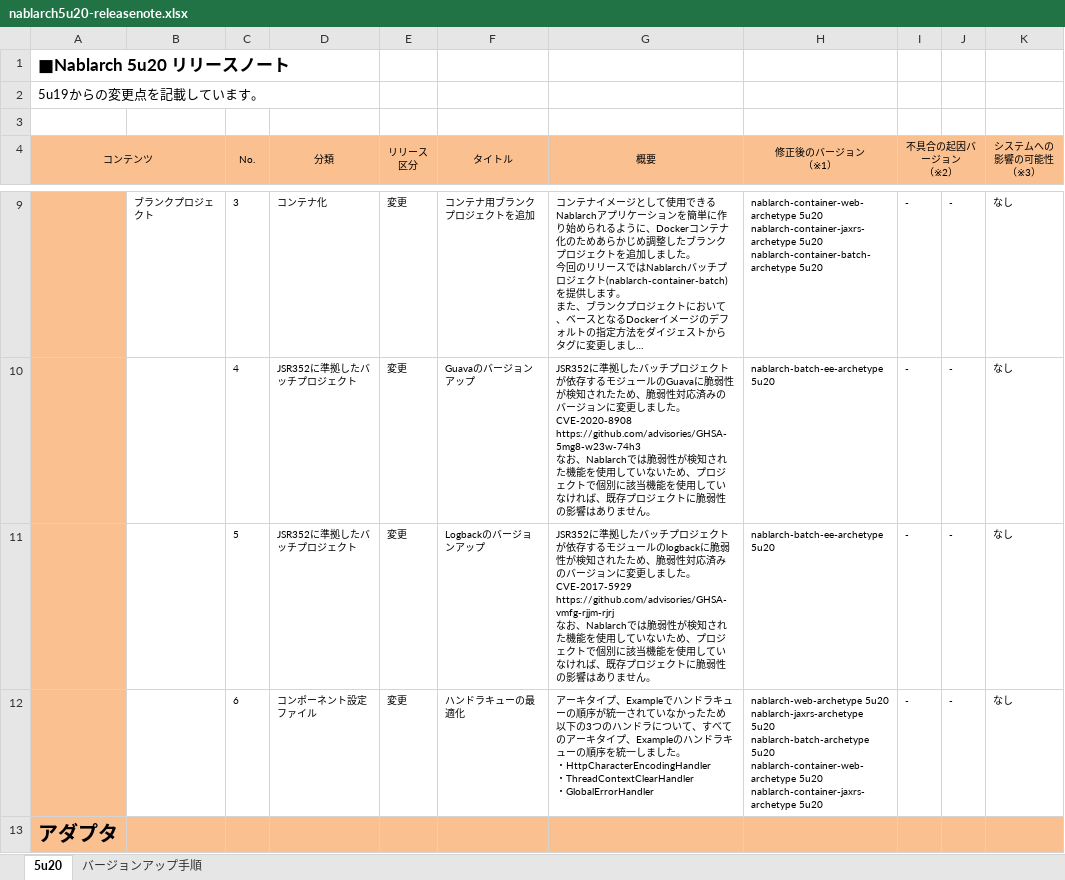
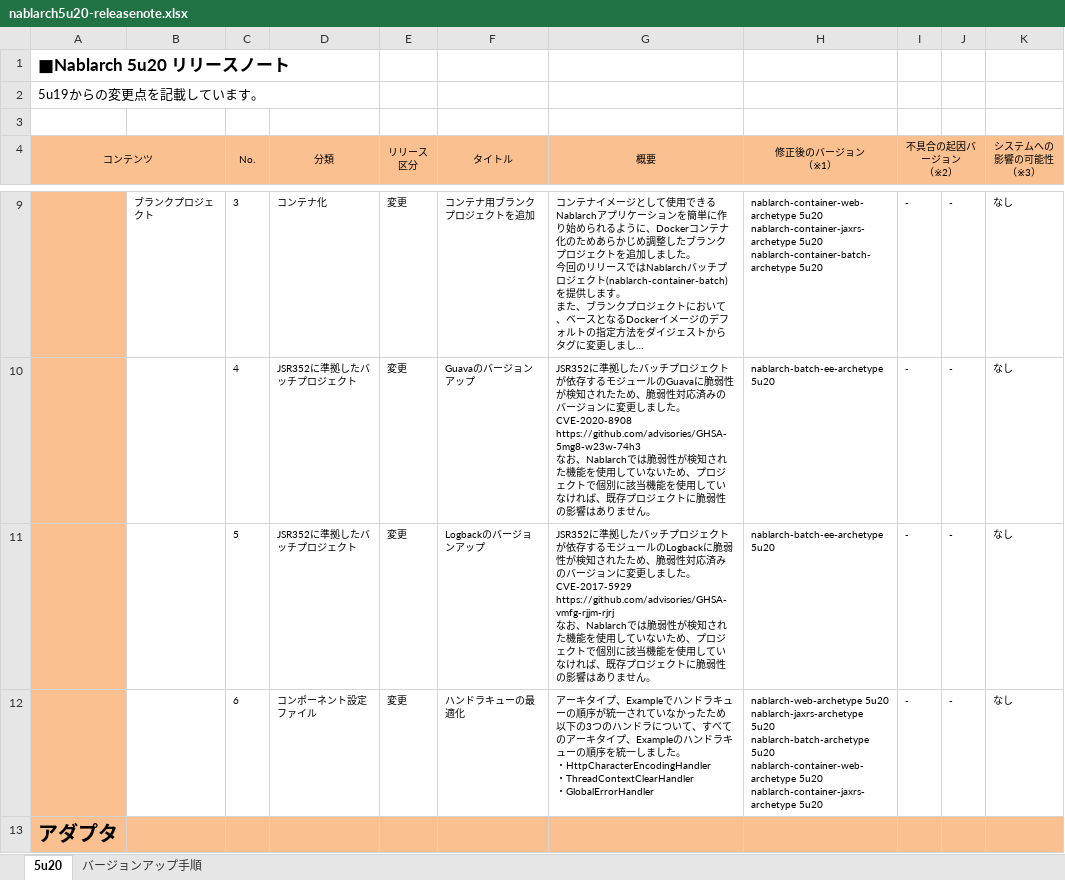
Before and after one commit to nablarch/nablarch-document, an Excel workbook: ja/releases/nablarch5u20-releasenote.xlsx, sheet 5u20, drawn as a sheet; only a part is shown, gaps mark what is left out; long unchanged cells end in …; values as stored, in another font and other column widths than the file's, no borders; charts and pictures and conditional formats not drawn; the diff names each change by its address in the sheet, - before the commit and + after, or states it on an @@ line.

```diff
--- a/ja/releases/nablarch5u20-releasenote.xlsx (sheet 5u20)
+++ b/ja/releases/nablarch5u20-releasenote.xlsx (sheet 5u20)
-G11 (概要): …ュールのlogbackに脆弱性…
+G11 (概要): …ュールのLogbackに脆弱性…
```
Also changed, not shown: 1 other file.
